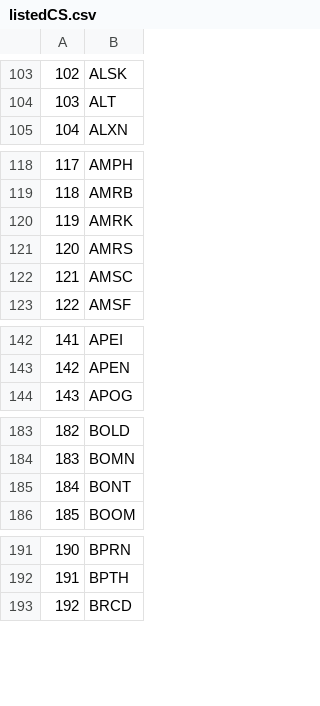
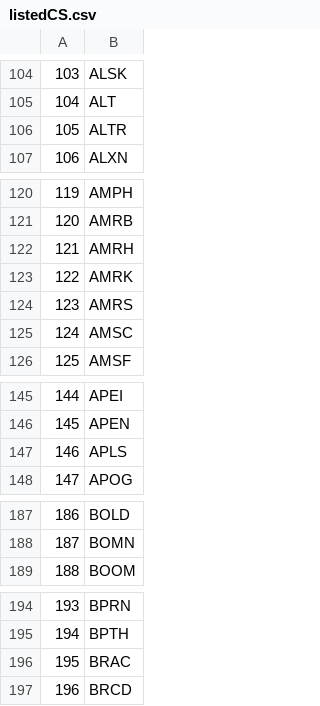
Before and after one commit to mrepetto94/DynamicEcon, a CSV file: script/listedCS.csv, drawn as a sheet; only a part is shown, gaps mark what is left out; removed rows and columns are numbered as before the commit, all else as after; the diff covers the shown part only; the diff names each change by its address in the sheet, - before the commit and + after, or states it on an @@ line.

```diff
--- a/script/listedCS.csv
+++ b/script/listedCS.csv
@@ column A renumbered from row 18 down @@
+row 106: 105 | ALTR
+row 122: 121 | AMRH
+row 147: 146 | APLS
-row 185: 184 | BONT
+row 196: 195 | BRAC
```
Also changed, not shown: 18 added rows, 18 removed rows and 1 edited cell elsewhere in this file, script/stock.csv, 7 other files.
